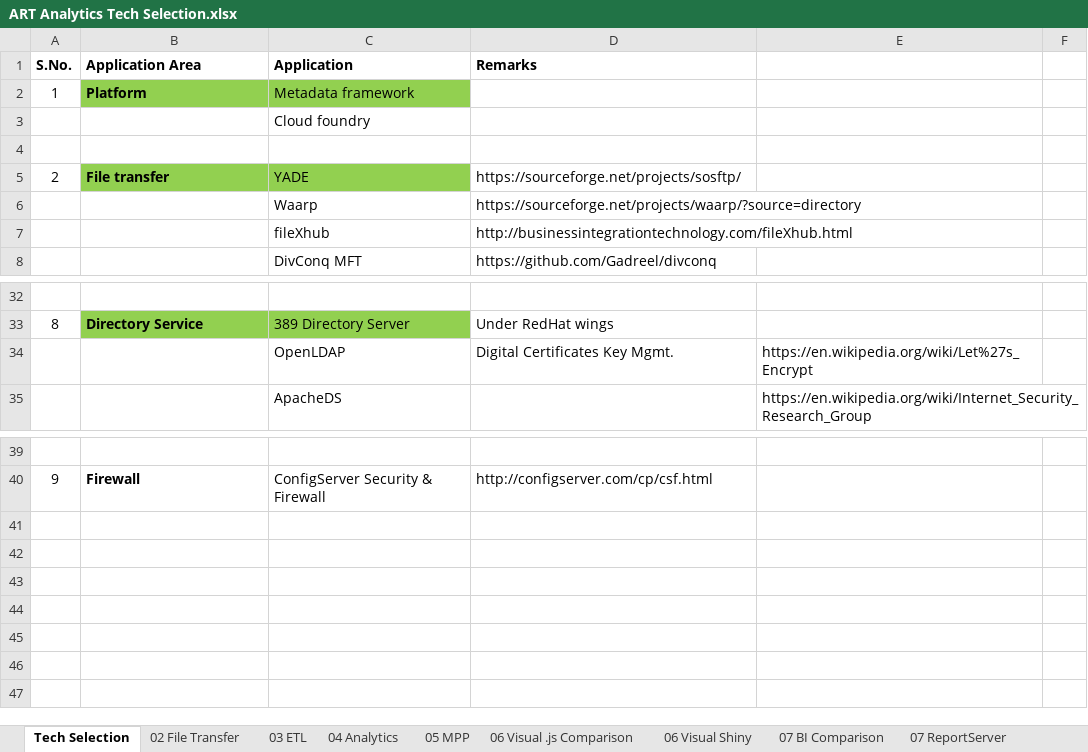
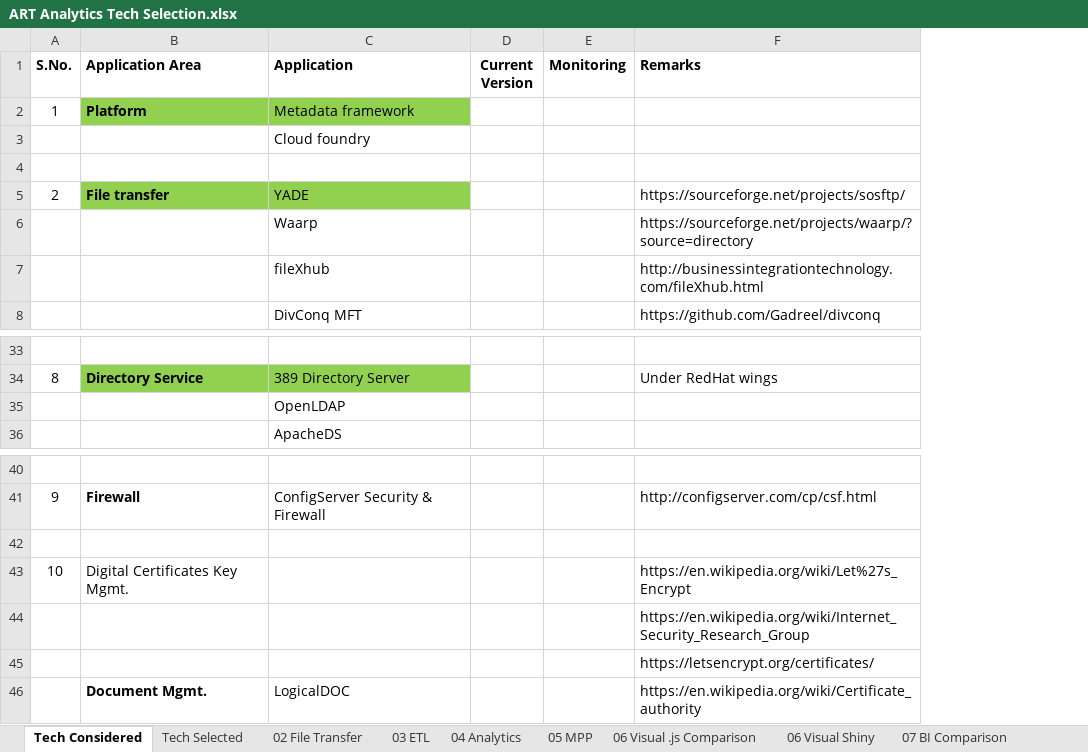
Before and after one commit to ARTanalytics/Requirements, an Excel workbook: ART Analytics Tech Selection.xlsx, sheet Tech Considered, drawn as a sheet; only a part is shown, gaps mark what is left out; values as stored, in another font and other column widths than the file's, no borders; charts and pictures not drawn; removed rows and columns are numbered as before the commit, all else as after; the diff covers the shown part only; the diff names each change by its address in the sheet, - before the commit and + after, or states it on an @@ line.

```diff
--- a/ART Analytics Tech Selection.xlsx (sheet Tech Considered)
+++ b/ART Analytics Tech Selection.xlsx (sheet Tech Considered)
-sheet tab: Tech Selection
+sheet tab: Tech Considered
+sheet tab: Tech Selected
+column D (Current Version), empty
+column E (Monitoring), empty
-column E, rows 34-35: https://en.wikipedia.org/wiki/Let%27s_Encrypt | https://en.wikipedia.org/wiki/Internet_Security_Research_Group
-column F, empty
-F35 (Remarks): Digital Certificates Key Mgmt.
+F35 (Remarks): (empty)
+row 42: (empty)
+row 43: 10 | Digital Certificates Key Mgmt. |  |  |  | https://en.wikipedia.org/wiki/Let%27s_Encrypt
+row 44:  |  |  |  |  | https://en.wikipedia.org/wiki/Internet_Security_Research_Group
+row 45:  |  |  |  |  | https://letsencrypt.org/certificates/
+row 46:  | Document Mgmt. | LogicalDOC |  |  | https://en.wikipedia.org/wiki/Certificate_authority
```
Also changed, not shown: 1 added row and 5 edited cells elsewhere in this sheet, sheet 03 ETL, sheet 02 File Transfer, charts or pictures.
